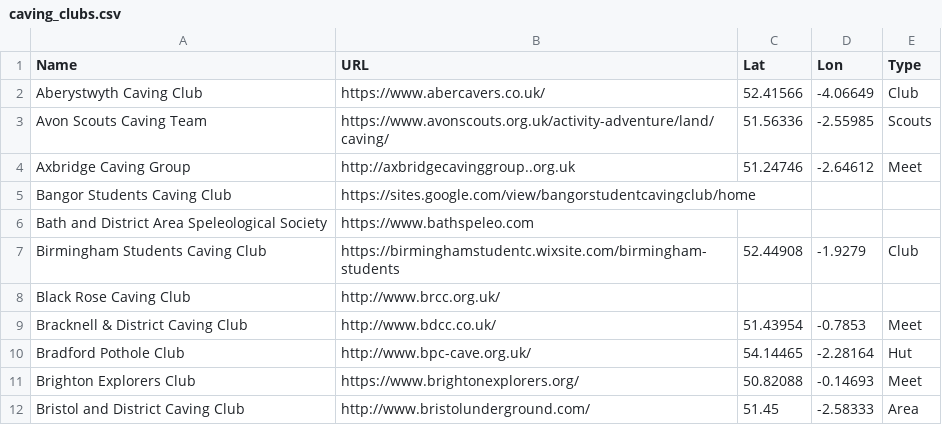
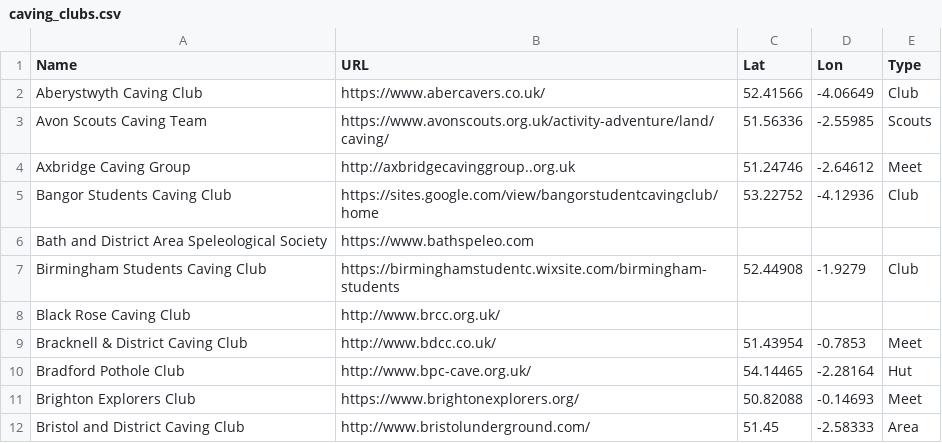
Before and after one commit to BritishCavingAssociation/bca-clubs-map, a CSV file: caving_clubs.csv, drawn as a sheet; only a part is shown.

Commit message:
Update caving_clubs.csv

```diff
--- a/caving_clubs.csv
+++ b/caving_clubs.csv
@@ -4,3 +4,3 @@ Avon Scouts Caving Team,https://www.avonscouts.org.uk/activity-adventure/land/ca
 Axbridge Caving Group,http://axbridgecavinggroup..org.uk,51.24746,-2.64612,Meet
-Bangor Students Caving Club,https://sites.google.com/view/bangorstudentcavingclub/home,,,
+Bangor Students Caving Club,https://sites.google.com/view/bangorstudentcavingclub/home,53.22752,-4.12936,Club
 Bath and District Area Speleological Society,https://www.bathspeleo.com,,,
```
